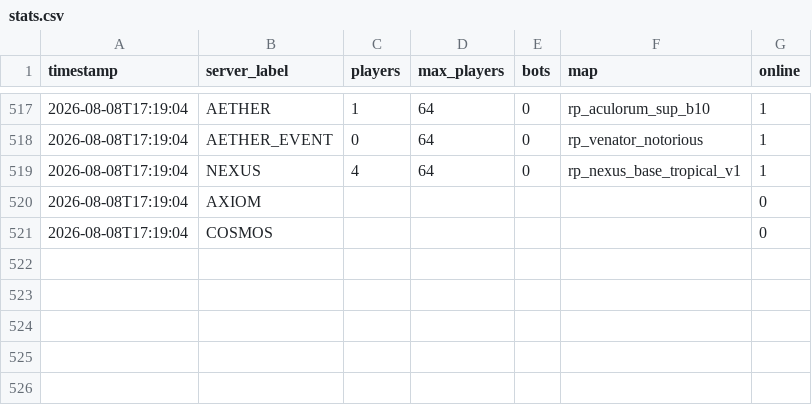
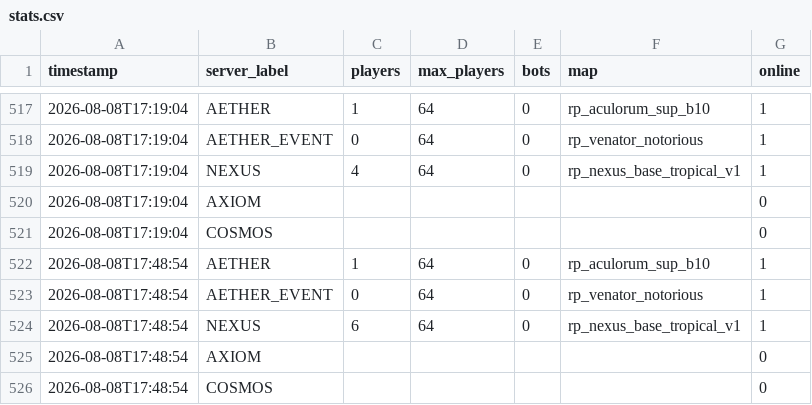
Before and after one commit to Fertouillle/gmod-monitor, a CSV file: stats.csv, drawn as a sheet; only a part is shown, gaps mark what is left out; the diff names each change by its address in the sheet, - before the commit and + after, or states it on an @@ line.

```diff
--- a/stats.csv
+++ b/stats.csv
+row 522: 2026-08-08T17:48:54 | AETHER | 1 | 64 | 0 | rp_aculorum_sup_b10 | 1
+row 523: 2026-08-08T17:48:54 | AETHER_EVENT | 0 | 64 | 0 | rp_venator_notorious | 1
+row 524: 2026-08-08T17:48:54 | NEXUS | 6 | 64 | 0 | rp_nexus_base_tropical_v1 | 1
+row 525: 2026-08-08T17:48:54 | AXIOM |  |  |  |  | 0
+row 526: 2026-08-08T17:48:54 | COSMOS |  |  |  |  | 0
```
